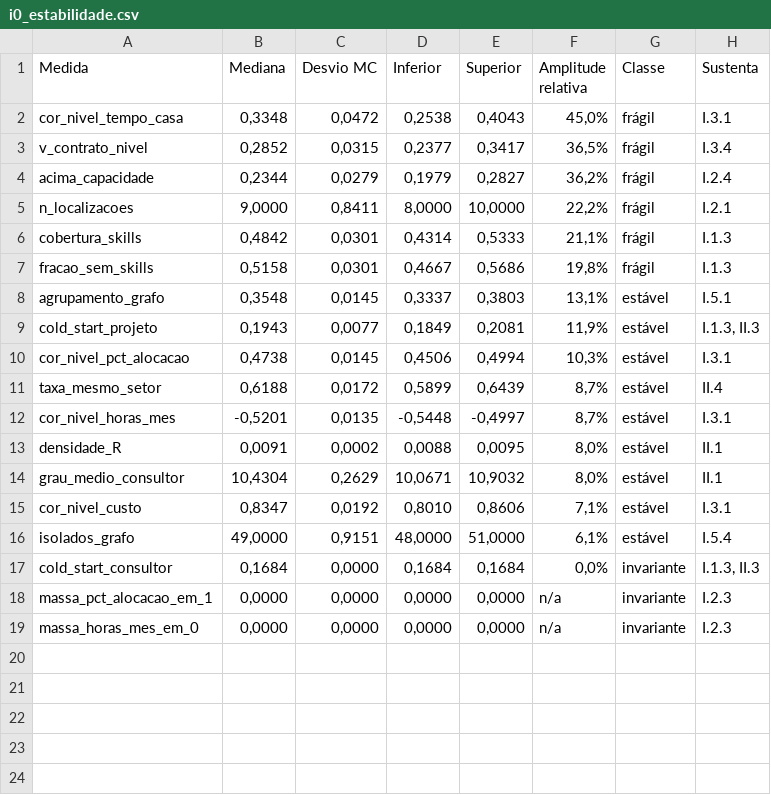
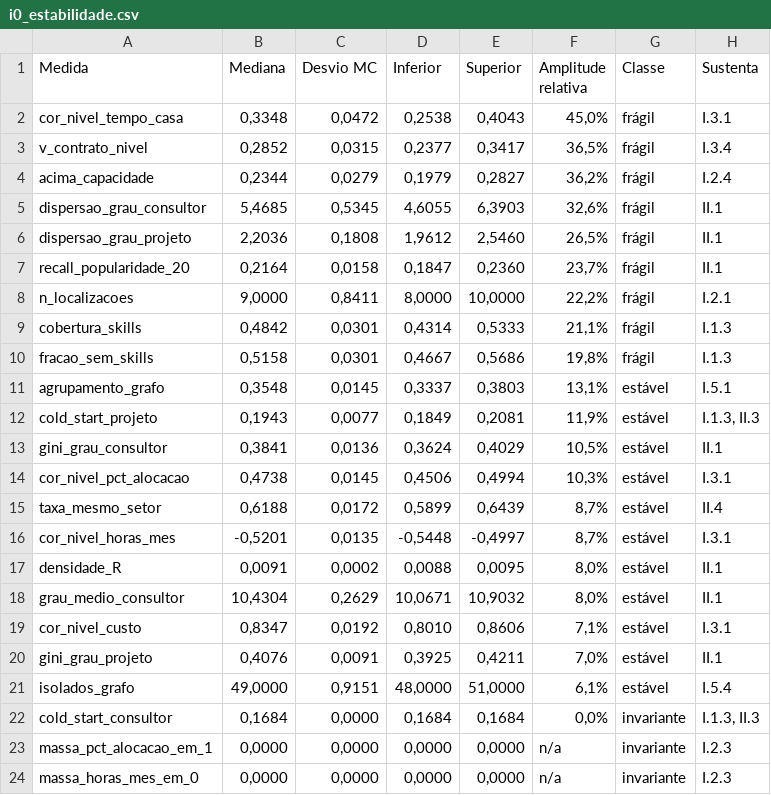
Before and after one commit to rafamesqm/allocation-framework, a CSV file: outputs/tables/i0_estabilidade.csv, drawn as a sheet.

```diff
--- a/outputs/tables/i0_estabilidade.csv
+++ b/outputs/tables/i0_estabilidade.csv
@@ -4,2 +4,5 @@ v_contrato_nivel,"0,2852","0,0315","0,2377","0,3417","36,5%",frágil,I.3.4
 acima_capacidade,"0,2344","0,0279","0,1979","0,2827","36,2%",frágil,I.2.4
+dispersao_grau_consultor,"5,4685","0,5345","4,6055","6,3903","32,6%",frágil,II.1
+dispersao_grau_projeto,"2,2036","0,1808","1,9612","2,5460","26,5%",frágil,II.1
+recall_popularidade_20,"0,2164","0,0158","0,1847","0,2360","23,7%",frágil,II.1
 n_localizacoes,"9,0000","0,8411","8,0000","10,0000","22,2%",frágil,I.2.1
@@ -9,2 +12,3 @@ agrupamento_grafo,"0,3548","0,0145","0,3337","0,3803","13,1%",estável,I.5.1
 cold_start_projeto,"0,1943","0,0077","0,1849","0,2081","11,9%",estável,"I.1.3, II.3"
+gini_grau_consultor,"0,3841","0,0136","0,3624","0,4029","10,5%",estável,II.1
 cor_nivel_pct_alocacao,"0,4738","0,0145","0,4506","0,4994","10,3%",estável,I.3.1
@@ -15,2 +19,3 @@ grau_medio_consultor,"10,4304","0,2629","10,0671","10,9032","8,0%",estável,II.1
 cor_nivel_custo,"0,8347","0,0192","0,8010","0,8606","7,1%",estável,I.3.1
+gini_grau_projeto,"0,4076","0,0091","0,3925","0,4211","7,0%",estável,II.1
 isolados_grafo,"49,0000","0,9151","48,0000","51,0000","6,1%",estável,I.5.4
```
Also changed, not shown: outputs/tables/achados_i0.csv, 16 other files.
